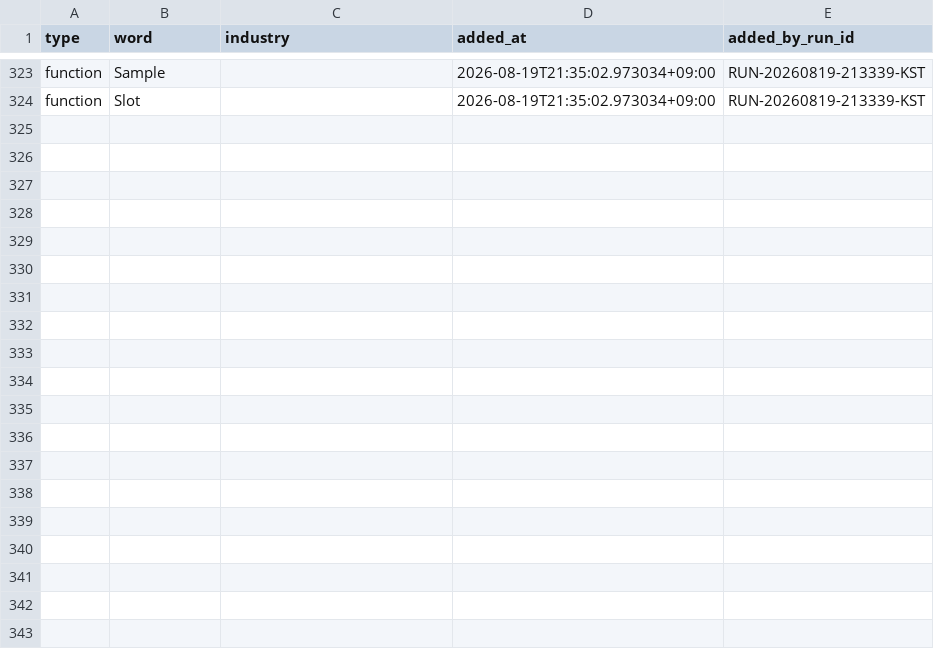
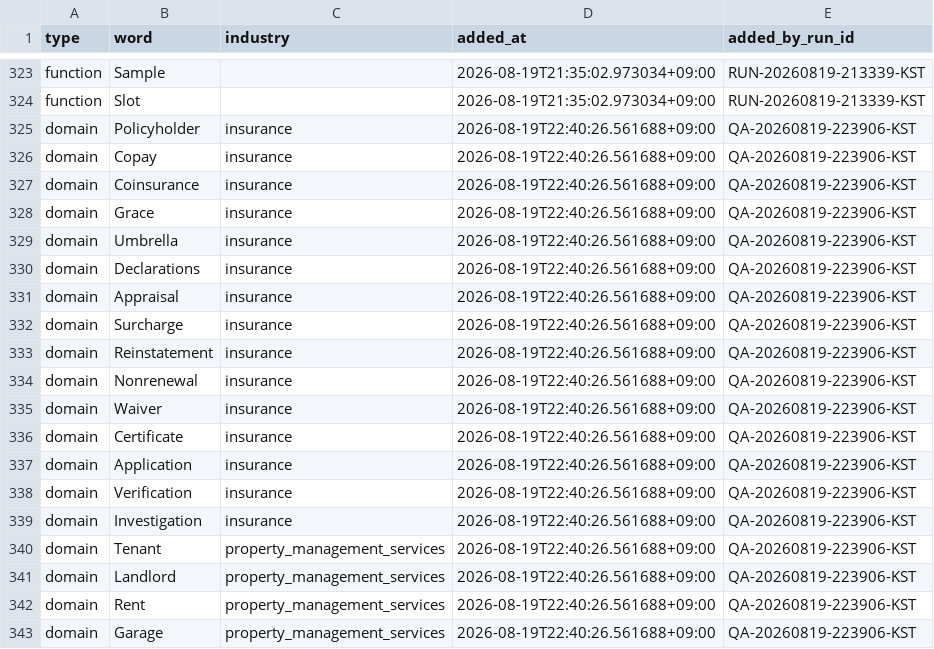
Before and after one commit to daramg814/SAAS_WORDS_TWO, a CSV file: config/word_bank_expansions.csv, drawn as a sheet; only a part is shown, gaps mark what is left out; the diff covers the shown part only; the diff names each change by its address in the sheet, - before the commit and + after, or states it on an @@ line.

Commit message:
chore: word pipeline checkpoint for QA-20260819-223906-KST

```diff
--- a/config/word_bank_expansions.csv
+++ b/config/word_bank_expansions.csv
+row 325: domain | Policyholder | insurance | 2026-08-19T22:40:26.561688+09:00 | QA-20260819-223906-KST
+row 326: domain | Copay | insurance | 2026-08-19T22:40:26.561688+09:00 | QA-20260819-223906-KST
+row 327: domain | Coinsurance | insurance | 2026-08-19T22:40:26.561688+09:00 | QA-20260819-223906-KST
+row 328: domain | Grace | insurance | 2026-08-19T22:40:26.561688+09:00 | QA-20260819-223906-KST
+row 329: domain | Umbrella | insurance | 2026-08-19T22:40:26.561688+09:00 | QA-20260819-223906-KST
+row 330: domain | Declarations | insurance | 2026-08-19T22:40:26.561688+09:00 | QA-20260819-223906-KST
+row 331: domain | Appraisal | insurance | 2026-08-19T22:40:26.561688+09:00 | QA-20260819-223906-KST
+row 332: domain | Surcharge | insurance | 2026-08-19T22:40:26.561688+09:00 | QA-20260819-223906-KST
+row 333: domain | Reinstatement | insurance | 2026-08-19T22:40:26.561688+09:00 | QA-20260819-223906-KST
+row 334: domain | Nonrenewal | insurance | 2026-08-19T22:40:26.561688+09:00 | QA-20260819-223906-KST
+row 335: domain | Waiver | insurance | 2026-08-19T22:40:26.561688+09:00 | QA-20260819-223906-KST
+row 336: domain | Certificate | insurance | 2026-08-19T22:40:26.561688+09:00 | QA-20260819-223906-KST
+row 337: domain | Application | insurance | 2026-08-19T22:40:26.561688+09:00 | QA-20260819-223906-KST
+row 338: domain | Verification | insurance | 2026-08-19T22:40:26.561688+09:00 | QA-20260819-223906-KST
+row 339: domain | Investigation | insurance | 2026-08-19T22:40:26.561688+09:00 | QA-20260819-223906-KST
+row 340: domain | Tenant | property_management_services | 2026-08-19T22:40:26.561688+09:00 | QA-20260819-223906-KST
+row 341: domain | Landlord | property_management_services | 2026-08-19T22:40:26.561688+09:00 | QA-20260819-223906-KST
+row 342: domain | Rent | property_management_services | 2026-08-19T22:40:26.561688+09:00 | QA-20260819-223906-KST
+row 343: domain | Garage | property_management_services | 2026-08-19T22:40:26.561688+09:00 | QA-20260819-223906-KST
```
Also changed, not shown: 11 added rows elsewhere in this file, output/_pipeline/analysis/round_history.csv, 13 other files.
